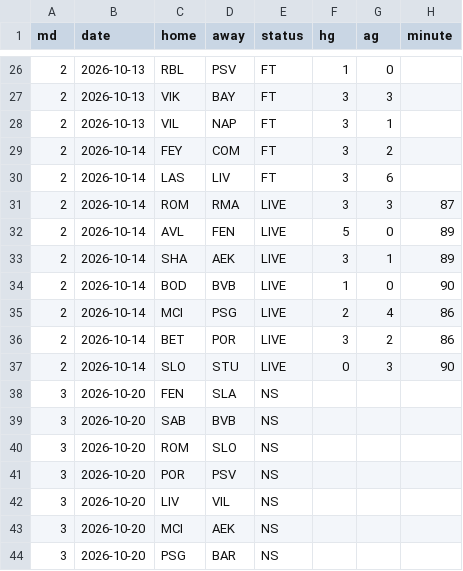
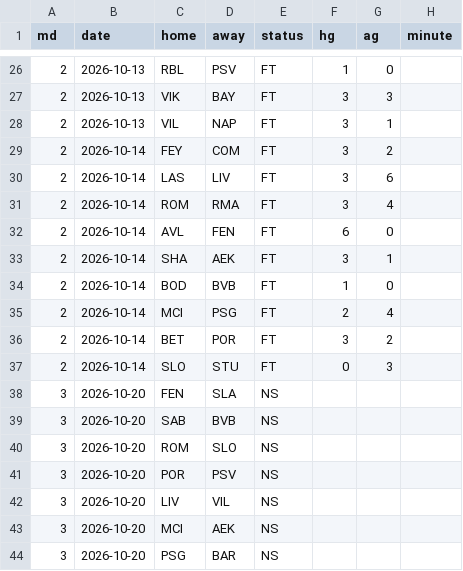
Before and after one commit to ompang222/portfolio, a CSV file: 06_ucl-2026-27/data/matches.csv, drawn as a sheet; only a part is shown, gaps mark what is left out.

```diff
--- a/06_ucl-2026-27/data/matches.csv
+++ b/06_ucl-2026-27/data/matches.csv
@@ -30,9 +30,9 @@ md,date,home,away,status,hg,ag,minute
 2,2026-10-14,LAS,LIV,FT,3,6,
-2,2026-10-14,ROM,RMA,LIVE,3,3,87
-2,2026-10-14,AVL,FEN,LIVE,5,0,89
-2,2026-10-14,SHA,AEK,LIVE,3,1,89
-2,2026-10-14,BOD,BVB,LIVE,1,0,90
-2,2026-10-14,MCI,PSG,LIVE,2,4,86
-2,2026-10-14,BET,POR,LIVE,3,2,86
-2,2026-10-14,SLO,STU,LIVE,0,3,90
+2,2026-10-14,ROM,RMA,FT,3,4,
+2,2026-10-14,AVL,FEN,FT,6,0,
+2,2026-10-14,SHA,AEK,FT,3,1,
+2,2026-10-14,BOD,BVB,FT,1,0,
+2,2026-10-14,MCI,PSG,FT,2,4,
+2,2026-10-14,BET,POR,FT,3,2,
+2,2026-10-14,SLO,STU,FT,0,3,
 3,2026-10-20,FEN,SLA,NS,,,
```
Also changed, not shown: 06_ucl-2026-27/out/history.csv, 3 other files.
